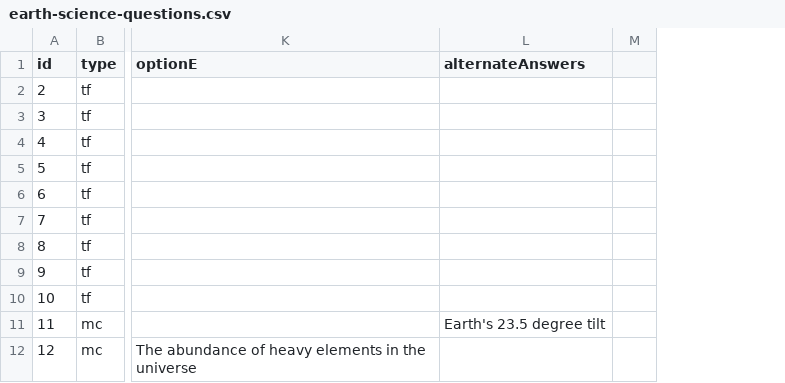
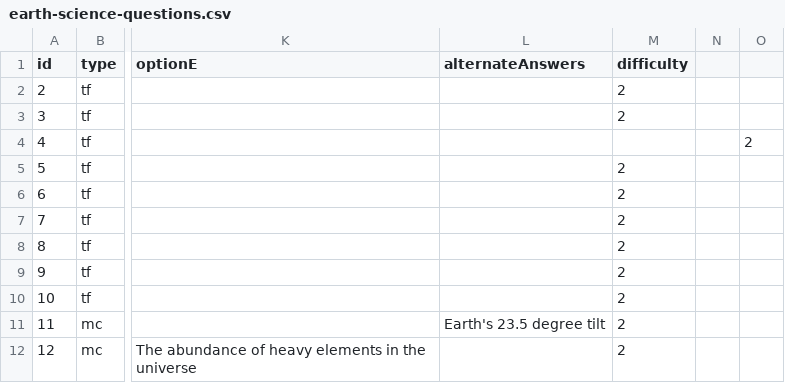
Before and after one commit to mrporterphysics/mrporterphysics.github.io, a CSV file: ap-physics-quiz/data/earth-science-questions.csv, drawn as a sheet; only a part is shown, gaps mark what is left out; removed rows and columns are numbered as before the commit, all else as after; the diff names each change by its address in the sheet, - before the commit and + after, or states it on an @@ line.

Commit message:
quiz edits

```diff
--- a/ap-physics-quiz/data/earth-science-questions.csv
+++ b/ap-physics-quiz/data/earth-science-questions.csv
-column M, empty
+column M (difficulty), rows 2-12: 2 | 2 |  | 2 | 2 | 2 | 2 | 2 | 2 | 2 | 2
+column N, empty
+column O, row 4: 2
```
Also changed, not shown: 2 other files.
